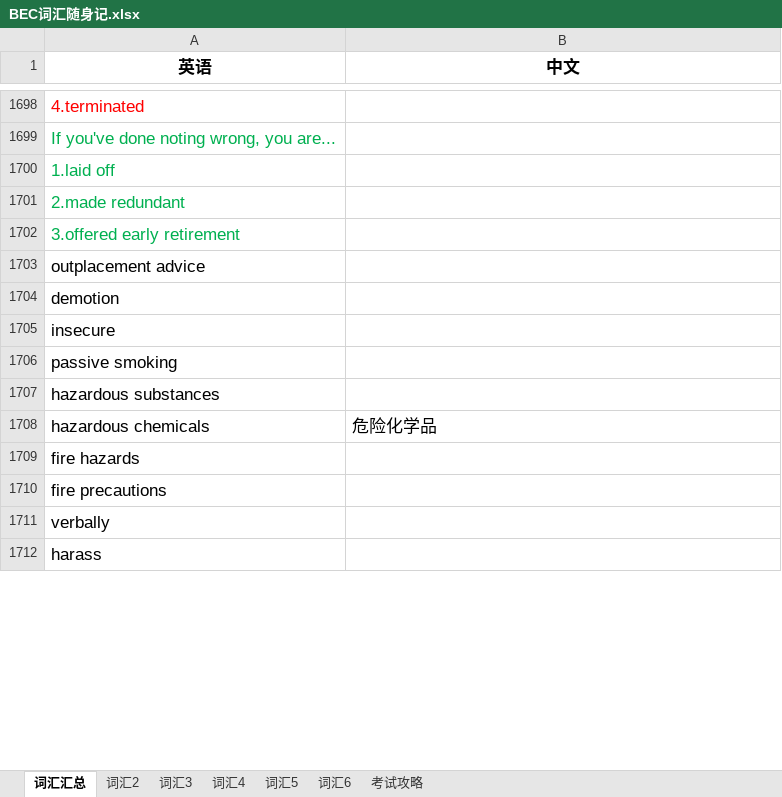
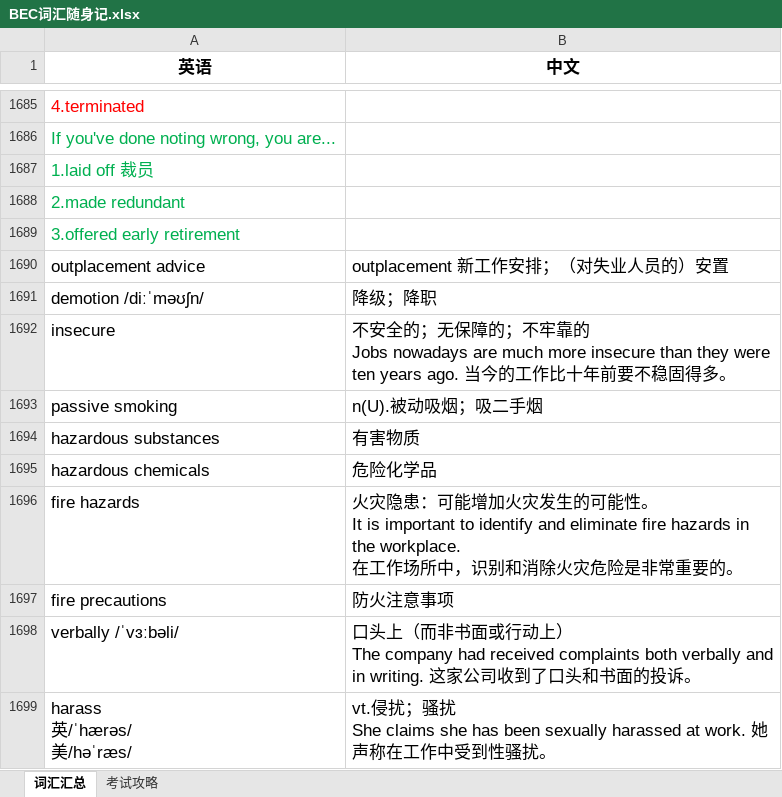
Before and after one commit to FondKevinZhao/BEC, an Excel workbook: BEC/05-词汇相关/BEC词汇随身记.xlsx, sheet 词汇汇总, drawn as a sheet; only a part is shown, gaps mark what is left out; values as stored, in another font and other column widths than the file's, no borders; removed rows and columns are numbered as before the commit, all else as after; ↵ is a line break in a cell; the diff covers the shown part only; the diff names each change by its address in the sheet, - before the commit and + after, or states it on an @@ line.

```diff
--- a/BEC/05-词汇相关/BEC词汇随身记.xlsx (sheet 词汇汇总)
+++ b/BEC/05-词汇相关/BEC词汇随身记.xlsx (sheet 词汇汇总)
-sheet tab: 词汇2
-sheet tab: 词汇3
-sheet tab: 词汇4
-sheet tab: 词汇5
-sheet tab: 词汇6
-A1687 (英语): 1.laid off
+A1687 (英语): 1.laid off 裁员
-B1690 (中文): (empty)
+B1690 (中文): outplacement 新工作安排；（对失业人员的）安置
-row 1704: demotion
+row 1691: demotion /diːˈməʊʃn/ | 降级；降职
-B1692 (中文): (empty)
+B1692 (中文): 不安全的；无保障的；不牢靠的 ↵ Jobs nowadays are much more insecure than they were ten years ago. 当今的工作比十年前要不稳固得多。
-B1693 (中文): (empty)
+B1693 (中文): n(U).被动吸烟；吸二手烟
-B1694 (中文): (empty)
+B1694 (中文): 有害物质
-B1696 (中文): (empty)
+B1696 (中文): 火灾隐患：可能增加火灾发生的可能性。 ↵ It is important to identify and eliminate fire hazards in the workplace. ↵ 在工作场所中，识别和消除火灾危险是非常重要的。
-B1697 (中文): (empty)
+B1697 (中文): 防火注意事项
-row 1711: verbally
-row 1712: harass
+row 1698: verbally /ˈvɜːbəli/ | 口头上（而非书面或行动上） ↵ The company had received complaints both verbally and in writing. 这家公司收到了口头和书面的投诉。
+row 1699: harass ↵ 英/ˈhærəs/ ↵ 美/həˈræs/ | vt.侵扰；骚扰 ↵ She claims she has been sexually harassed at work. 她声称在工作中受到性骚扰。
```
Also changed, not shown: 25 added rows, 39 removed rows, 157 edited cells and cell formats elsewhere in this sheet, 4 other files.
